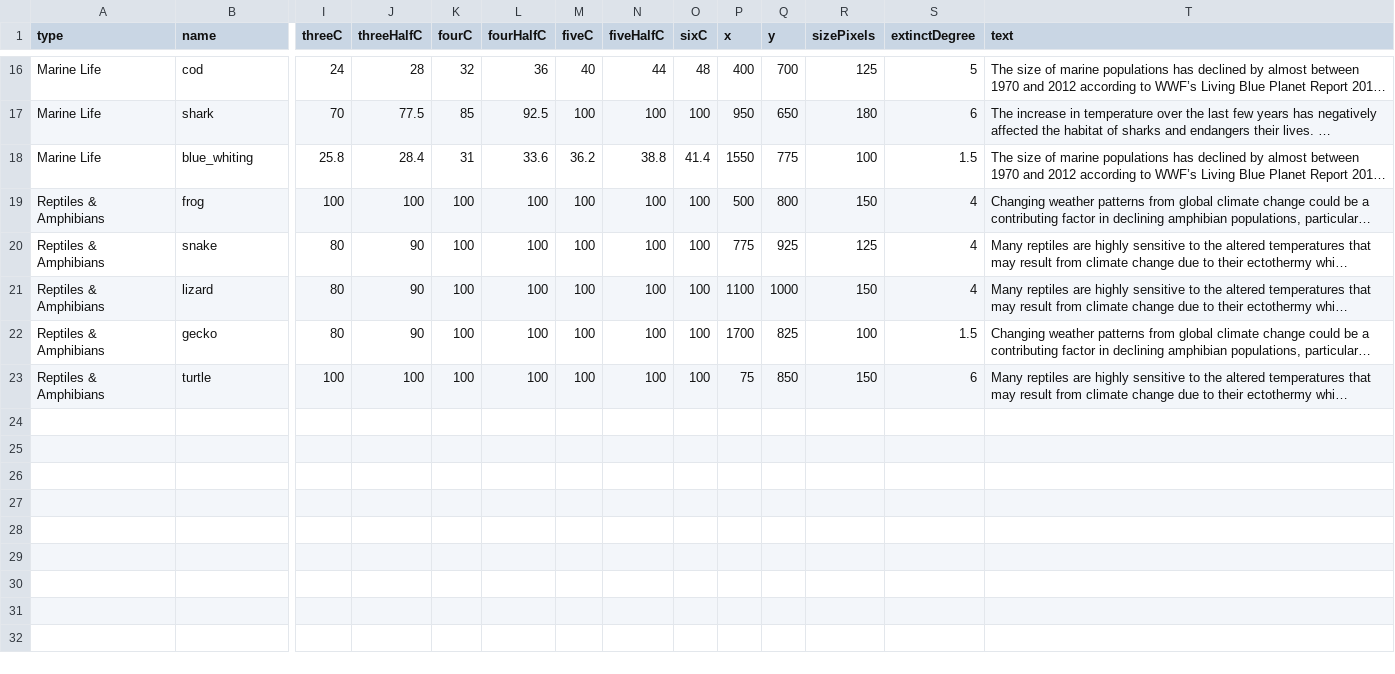
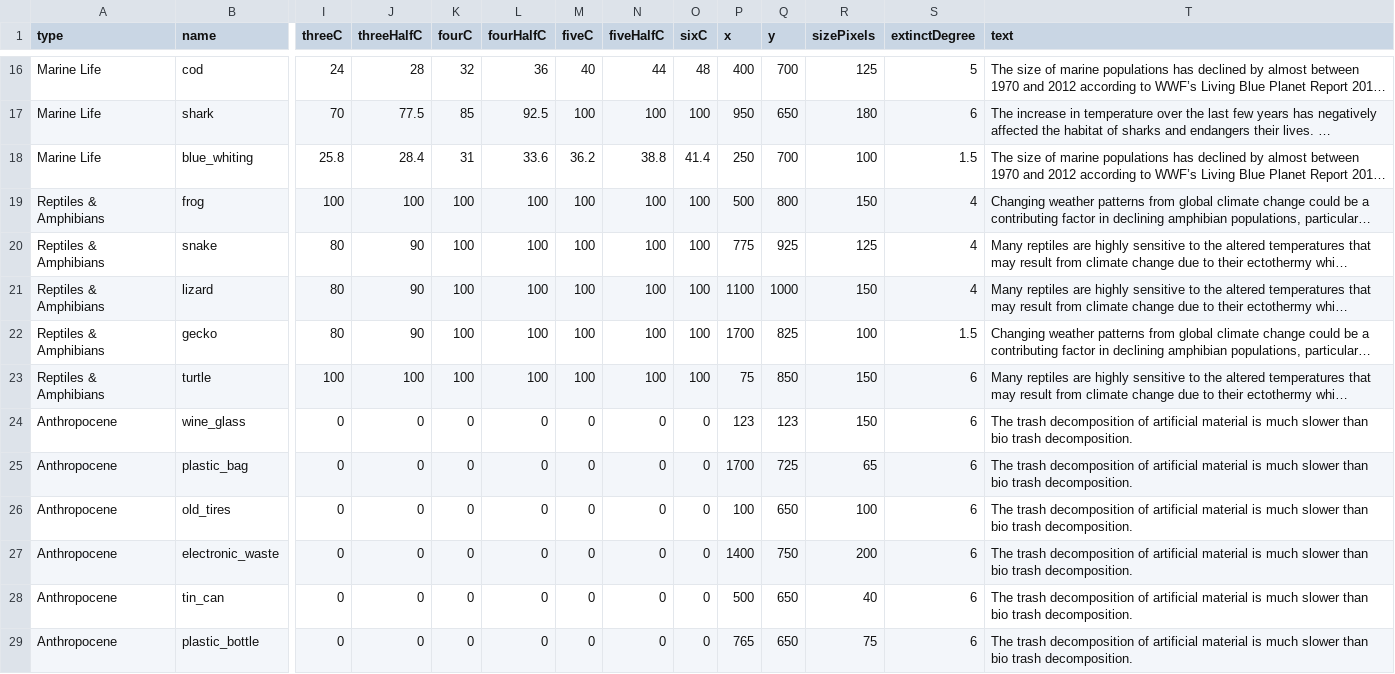
Before and after one commit to COHL7500/cdv-2023-project, a CSV file: dataset.csv, drawn as a sheet; only a part is shown, gaps mark what is left out; long unchanged cells end in …; rows hold the shown columns only; the diff names each change by its address in the sheet, - before the commit and + after, or states it on an @@ line.

Commit message:
feat: add anthropocene

```diff
--- a/dataset.csv
+++ b/dataset.csv
-P18 (x): 1550
+P18 (x): 250
-Q18 (y): 775
+Q18 (y): 700
+row 24: Anthropocene | wine_glass | 0 | 0 | 0 | 0 | 0 | 0 | 0 | 123 | 123 | 150 | 6 | The trash decomposition of artificial material is much slower than bio trash decomposition.
+row 25: Anthropocene | plastic_bag | 0 | 0 | 0 | 0 | 0 | 0 | 0 | 1700 | 725 | 65 | 6 | The trash decomposition of artificial material is much slower than bio trash decomposition.
+row 26: Anthropocene | old_tires | 0 | 0 | 0 | 0 | 0 | 0 | 0 | 100 | 650 | 100 | 6 | The trash decomposition of artificial material is much slower than bio trash decomposition.
+row 27: Anthropocene | electronic_waste | 0 | 0 | 0 | 0 | 0 | 0 | 0 | 1400 | 750 | 200 | 6 | The trash decomposition of artificial material is much slower than bio trash decomposition.
+row 28: Anthropocene | tin_can | 0 | 0 | 0 | 0 | 0 | 0 | 0 | 500 | 650 | 40 | 6 | The trash decomposition of artificial material is much slower than bio trash decomposition.
+row 29: Anthropocene | plastic_bottle | 0 | 0 | 0 | 0 | 0 | 0 | 0 | 765 | 650 | 75 | 6 | The trash decomposition of artificial material is much slower than bio trash decomposition.
```
Also changed, not shown: 6 other files.
